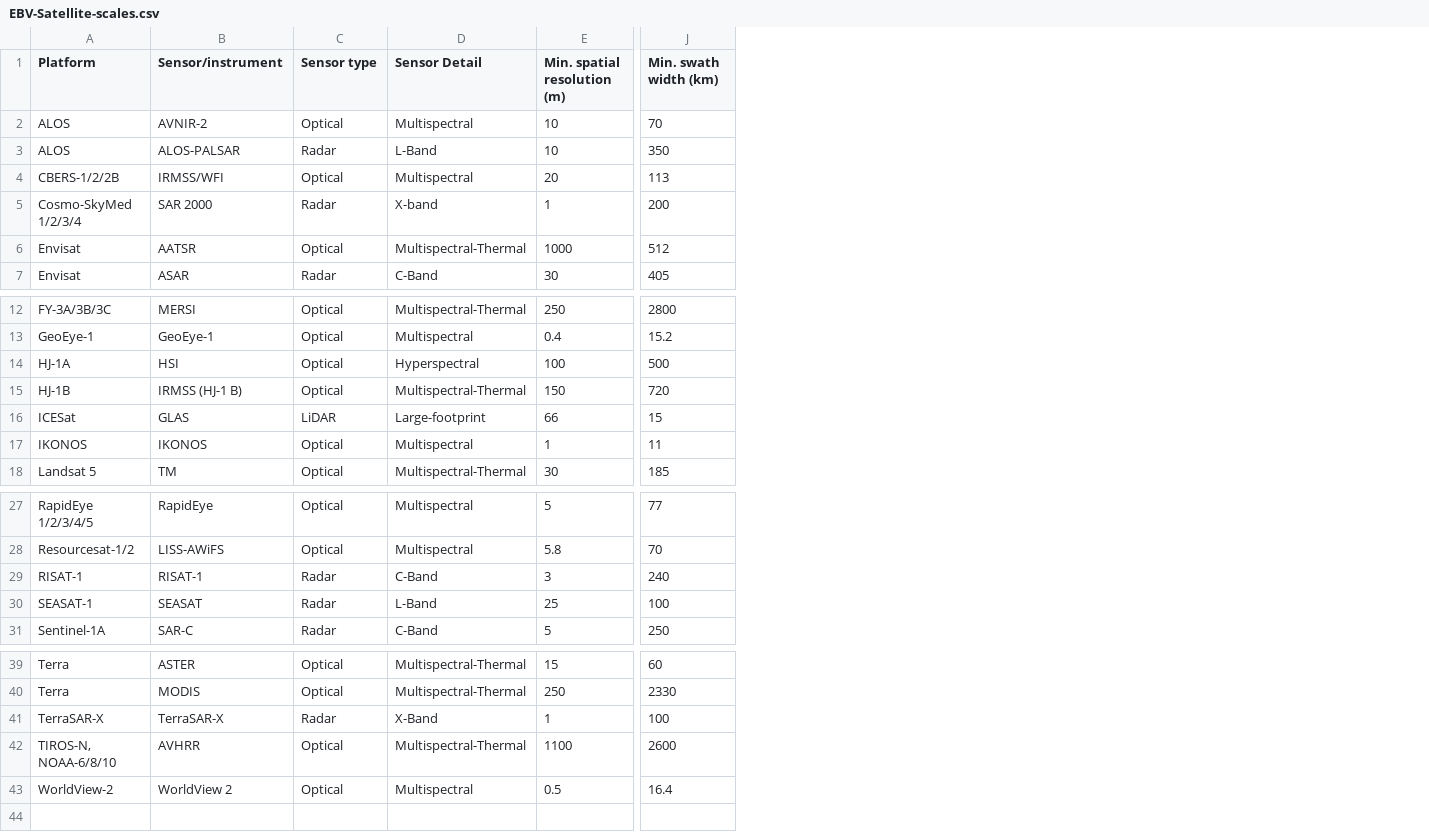
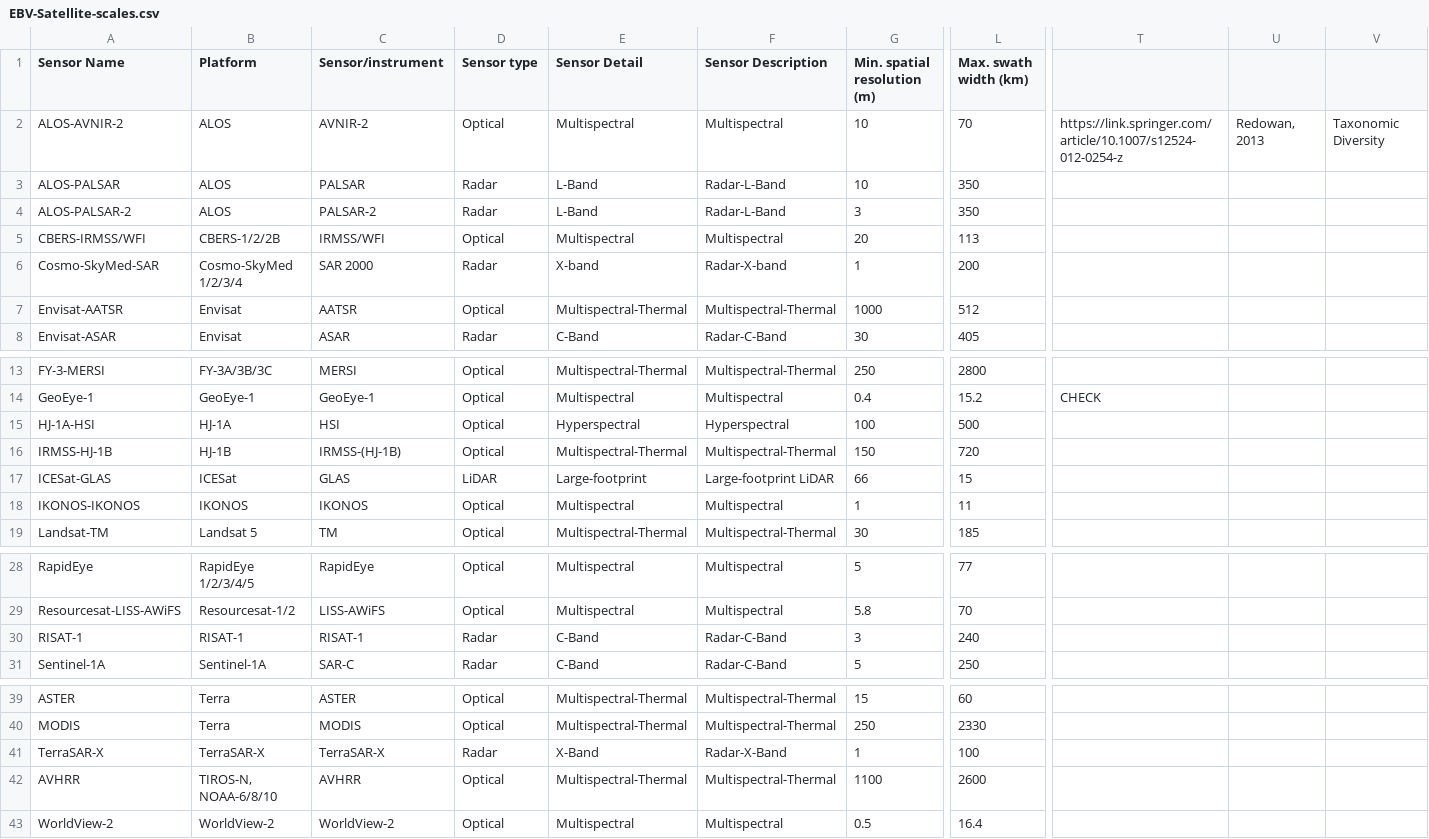
Before and after one commit to earth-chris/grad-school, a CSV file: data/EBV-Satellite-scales.csv, drawn as a sheet; only a part is shown, gaps mark what is left out; removed rows and columns are numbered as before the commit, all else as after; rows hold the shown columns only; the diff names each change by its address in the sheet, - before the commit and + after, or states it on an @@ line.

Commit message:
updated standard names, removed seasat

```diff
--- a/data/EBV-Satellite-scales.csv
+++ b/data/EBV-Satellite-scales.csv
+column A (Sensor Name), rows 2-3: ALOS-AVNIR-2 | ALOS-PALSAR; rows 5-8: CBERS-IRMSS/WFI | Cosmo-SkyMed-SAR | Envisat-AATSR | Envisat-ASAR; rows 13-19: FY-3-MERSI | GeoEye-1 | HJ-1A-HSI | IRMSS-HJ-1B | ICESat-GLAS | IKONOS-IKONOS | Landsat-TM; rows 28-31: RapidEye | Resourcesat-LISS-AWiFS | RISAT-1 | Sentinel-1A; rows 39-43: ASTER | MODIS | TerraSAR-X | AVHRR | WorldView-2
+column F (Sensor Description), rows 2-3: Multispectral | Radar-L-Band; rows 5-8: Multispectral | Radar-X-band | Multispectral-Thermal | Radar-C-Band; rows 13-19: Multispectral-Thermal | Multispectral | Hyperspectral | Multispectral-Thermal | Large-footprint LiDAR | Multispectral | Multispectral-Thermal; rows 28-31: Multispectral | Multispectral | Radar-C-Band | Radar-C-Band; rows 39-43: Multispectral-Thermal | Multispectral-Thermal | Radar-X-Band | Multispectral-Thermal | Multispectral
+column T, row 2: https://link.springer.com/article/10.1007/s12524-012-0254-z; row 14: CHECK
+column U, row 2: Redowan, 2013
+column V, row 2: Taxonomic Diversity
-L1: Min. swath width (km)
+L1: Max. swath width (km)
-C3 (Sensor/instrument): ALOS-PALSAR
+C3 (Sensor/instrument): PALSAR
+row 4: ALOS-PALSAR-2 | ALOS | PALSAR-2 | Radar | L-Band | Radar-L-Band | 3 | 350
-C16 (Sensor/instrument): IRMSS (HJ-1 B)
+C16 (Sensor/instrument): IRMSS-(HJ-1B)
-row 30: SEASAT-1 | SEASAT | Radar | L-Band | 25 | 100
-C43 (Sensor/instrument): WorldView 2
+C43 (Sensor/instrument): WorldView-2
```
